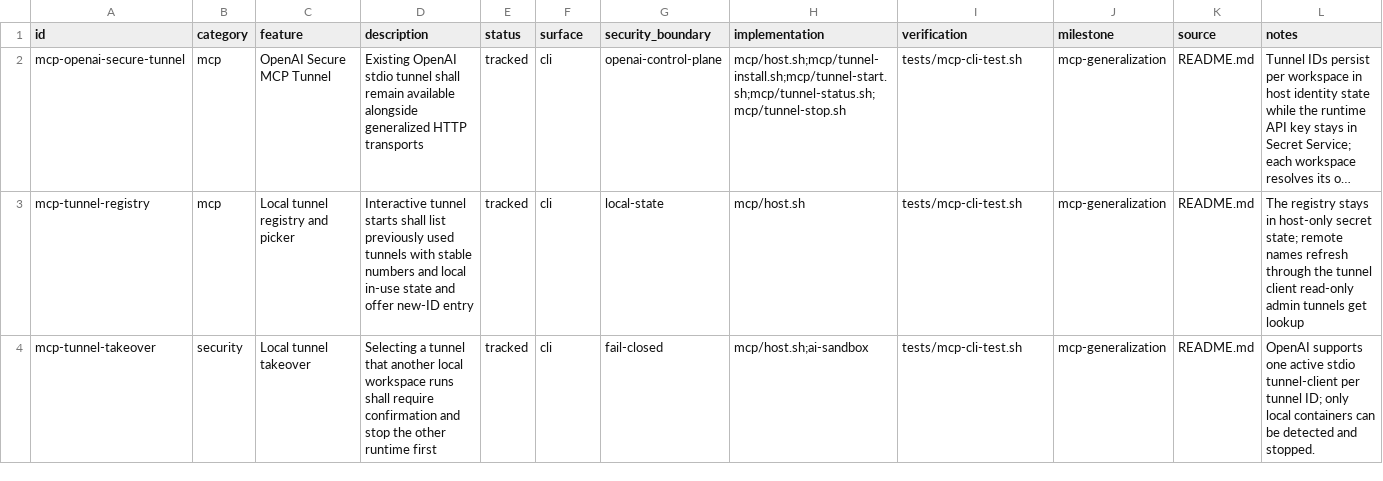
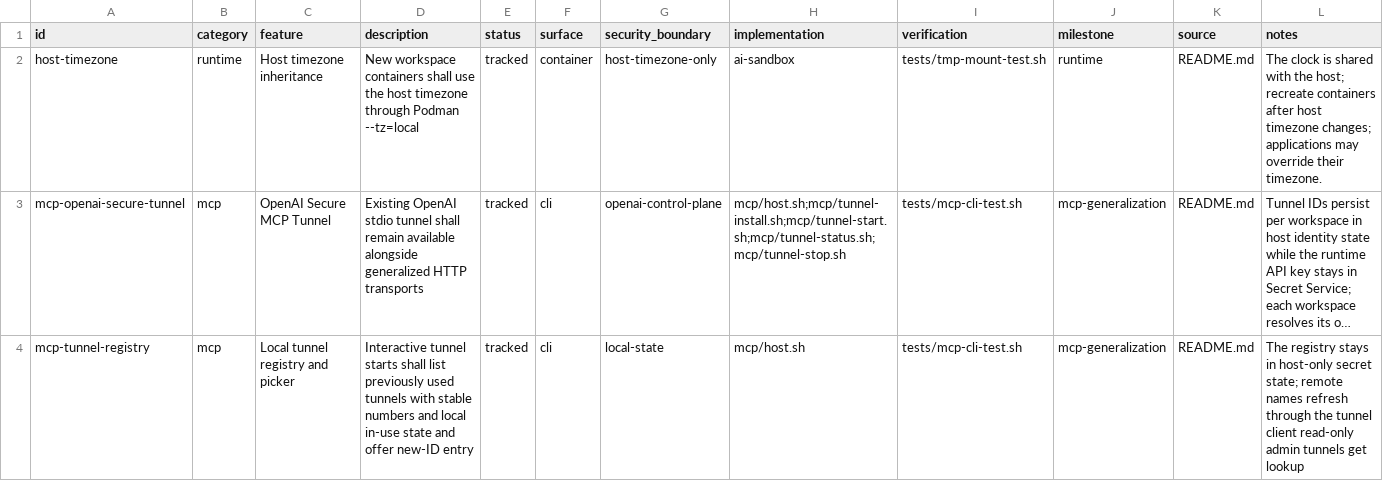
Before and after one commit to yeus/nix-ai-sandbox, a CSV file: SYSTEM_DEFINITION.csv, drawn as a sheet; only a part is shown; the shorter side is filled out with more unchanged rows; long unchanged cells end in …; rows hold the shown columns only; the diff names each change by its address in the sheet, - before the commit and + after, or states it on an @@ line.

Commit message:
fix(ai-sandbox): inherit the host timezone

```diff
--- a/SYSTEM_DEFINITION.csv
+++ b/SYSTEM_DEFINITION.csv
+row 2: host-timezone | runtime | Host timezone inheritance | New workspace containers shall use the host timezone through Podman --tz=local | tracked | container | host-timezone-only | ai-sandbox | tests/tmp-mount-test.sh | runtime | README.md | The clock is shared with the host; recreate containers after host timezone changes; applications may override their timezone.
```
Also changed, not shown: 3 other files.
